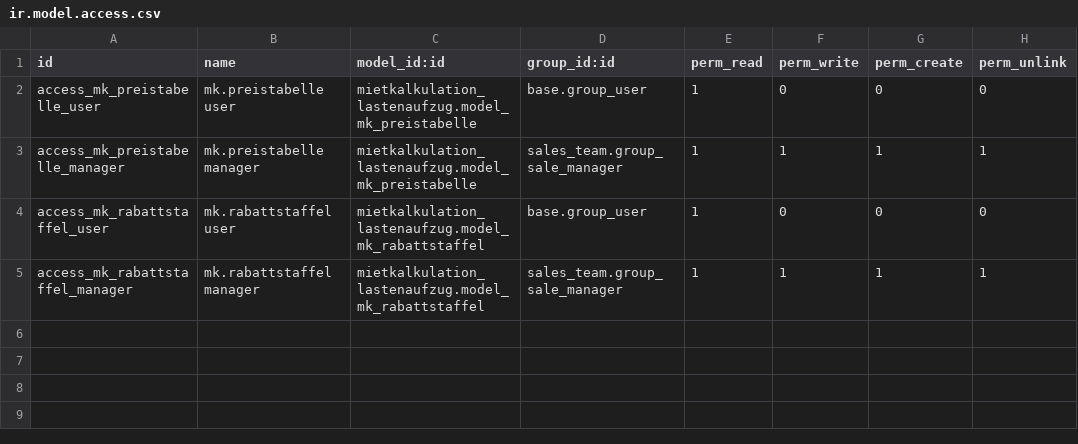
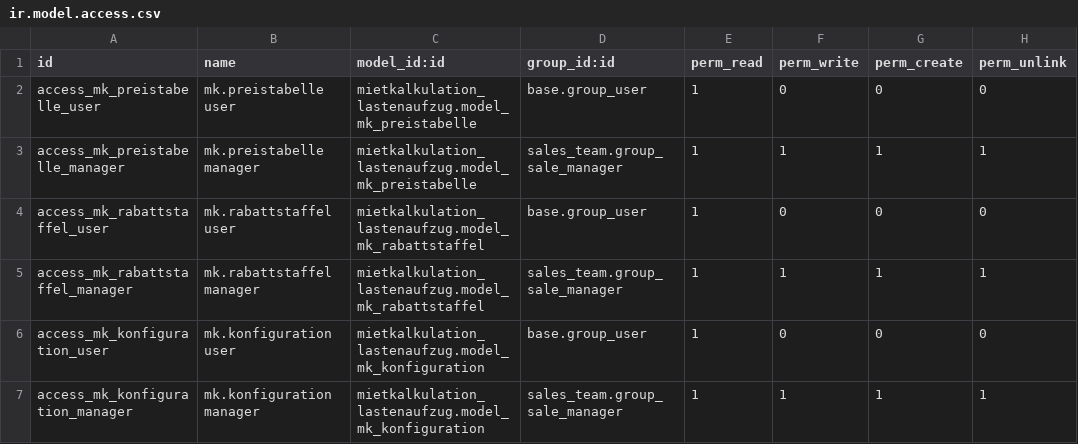
Before and after one commit to mobotter/fischbacher-odoo, a CSV file: mietkalkulation_lastenaufzug/security/ir.model.access.csv, drawn as a sheet.

Commit message:
Update ir.model.access.csv

```diff
--- a/mietkalkulation_lastenaufzug/security/ir.model.access.csv
+++ b/mietkalkulation_lastenaufzug/security/ir.model.access.csv
@@ -5 +5,3 @@ access_mk_rabattstaffel_user,mk.rabattstaffel user,mietkalkulation_lastenaufzug.
 access_mk_rabattstaffel_manager,mk.rabattstaffel manager,mietkalkulation_lastenaufzug.model_mk_rabattstaffel,sales_team.group_sale_manager,1,1,1,1
+access_mk_konfiguration_user,mk.konfiguration user,mietkalkulation_lastenaufzug.model_mk_konfiguration,base.group_user,1,0,0,0
+access_mk_konfiguration_manager,mk.konfiguration manager,mietkalkulation_lastenaufzug.model_mk_konfiguration,sales_team.group_sale_manager,1,1,1,1
```
